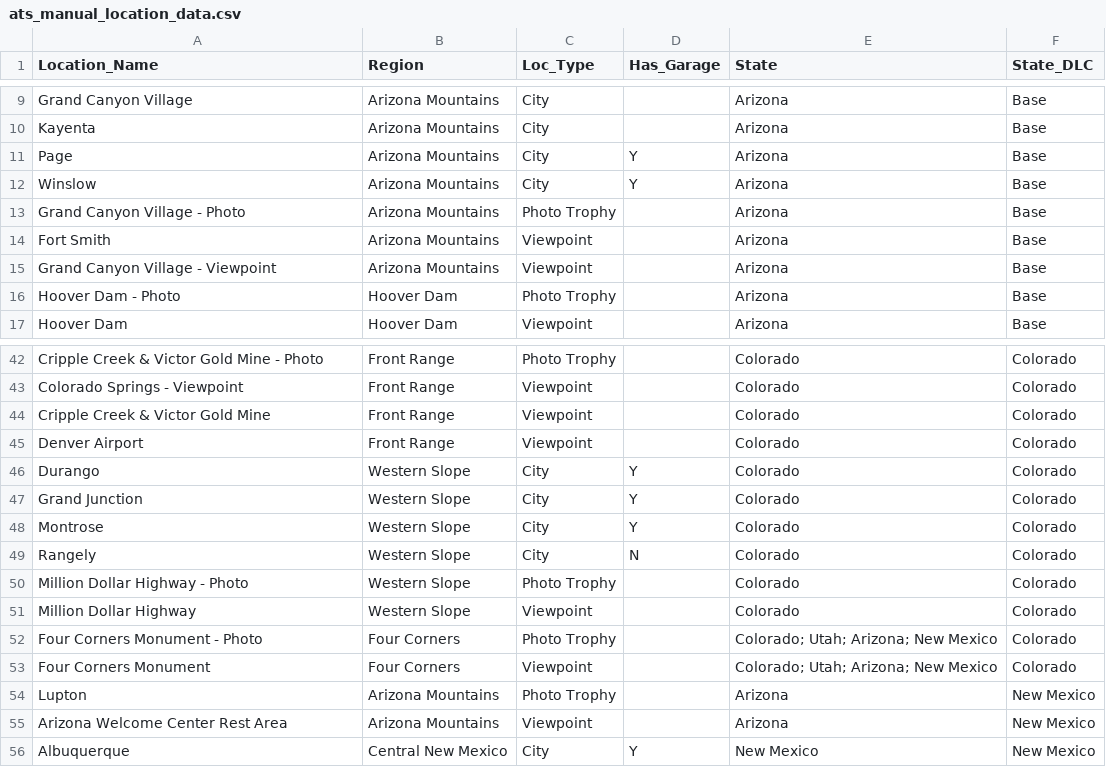
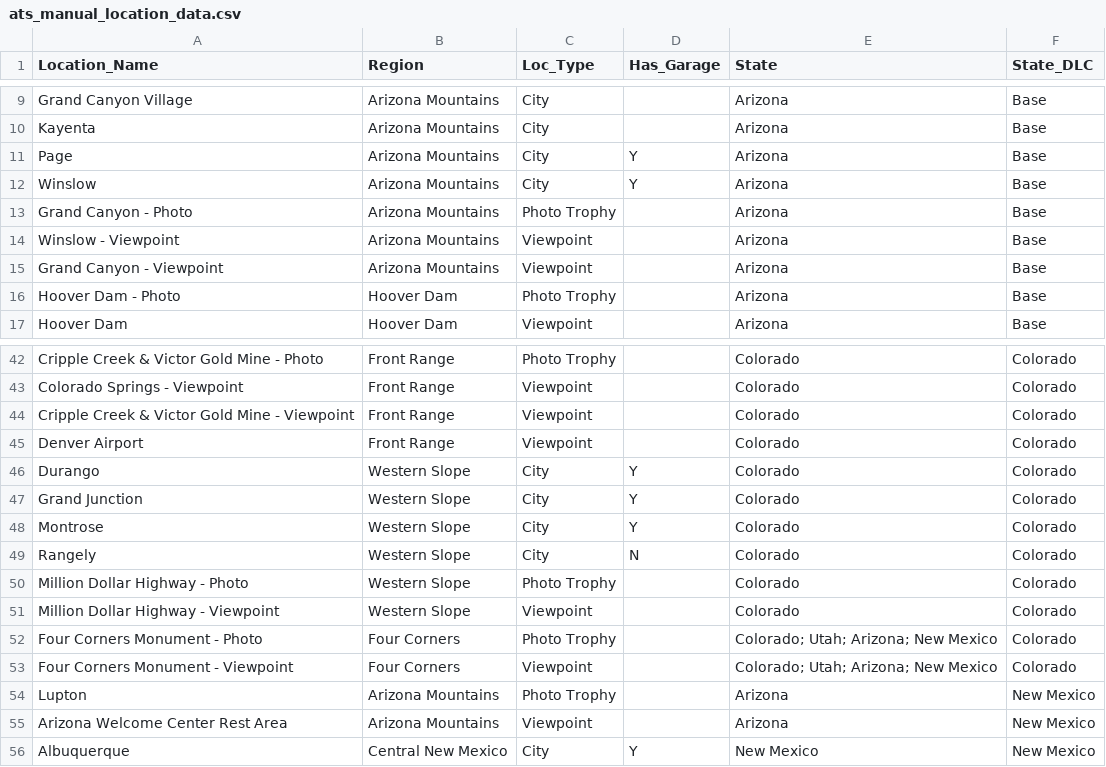
Before and after one commit to HarmonicSeries100/ATS_Archipelago_Manual, a CSV file: resources/ats_manual_location_data.csv, drawn as a sheet; only a part is shown, gaps mark what is left out.

Commit message:
Fix names of locations

```diff
--- a/resources/ats_manual_location_data.csv
+++ b/resources/ats_manual_location_data.csv
@@ -12,5 +12,5 @@ Page,Arizona Mountains,City,Y,Arizona,Base
 Winslow,Arizona Mountains,City,Y,Arizona,Base
-Grand Canyon Village - Photo,Arizona Mountains,Photo Trophy,,Arizona,Base
-Fort Smith,Arizona Mountains,Viewpoint,,Arizona,Base
-Grand Canyon Village - Viewpoint,Arizona Mountains,Viewpoint,,Arizona,Base
+Grand Canyon - Photo,Arizona Mountains,Photo Trophy,,Arizona,Base
+Winslow - Viewpoint,Arizona Mountains,Viewpoint,,Arizona,Base
+Grand Canyon - Viewpoint,Arizona Mountains,Viewpoint,,Arizona,Base
 Hoover Dam - Photo,Hoover Dam,Photo Trophy,,Arizona,Base
@@ -43,3 +43,3 @@ Cripple Creek & Victor Gold Mine - Photo,Front Range,Photo Trophy,,Colorado,Colo
 Colorado Springs - Viewpoint,Front Range,Viewpoint,,Colorado,Colorado
-Cripple Creek & Victor Gold Mine,Front Range,Viewpoint,,Colorado,Colorado
+Cripple Creek & Victor Gold Mine - Viewpoint,Front Range,Viewpoint,,Colorado,Colorado
 Denver Airport,Front Range,Viewpoint,,Colorado,Colorado
@@ -50,5 +50,5 @@ Rangely,Western Slope,City,N,Colorado,Colorado
 Million Dollar Highway - Photo,Western Slope,Photo Trophy,,Colorado,Colorado
-Million Dollar Highway,Western Slope,Viewpoint,,Colorado,Colorado
+Million Dollar Highway - Viewpoint,Western Slope,Viewpoint,,Colorado,Colorado
 Four Corners Monument - Photo,Four Corners,Photo Trophy,,Colorado; Utah; Arizona; New Mexico,Colorado
-Four Corners Monument,Four Corners,Viewpoint,,Colorado; Utah; Arizona; New Mexico,Colorado
+Four Corners Monument - Viewpoint,Four Corners,Viewpoint,,Colorado; Utah; Arizona; New Mexico,Colorado
 Lupton,Arizona Mountains,Photo Trophy,,Arizona,New Mexico
```
Also changed, not shown: 2 other files.
